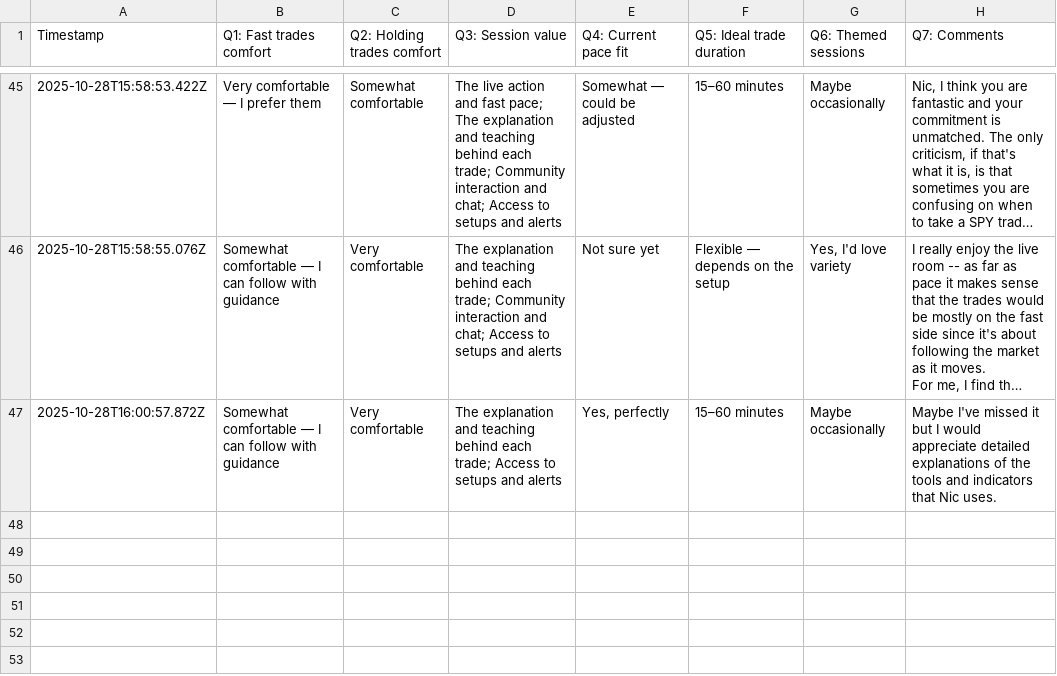
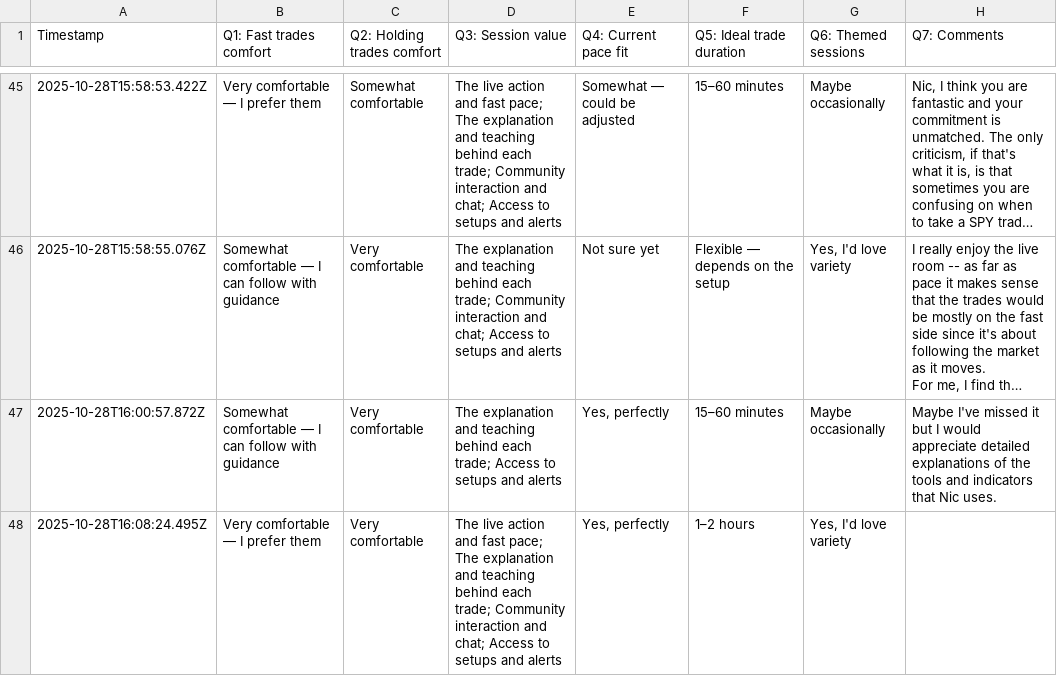
Before and after one commit to simplestocks/stock-bridge, a CSV file: survey-responses.csv, drawn as a sheet; only a part is shown, gaps mark what is left out; long unchanged cells end in …; the diff names each change by its address in the sheet, - before the commit and + after, or states it on an @@ line.

Commit message:
New survey response: 2025-10-28T16:08:26.128Z

```diff
--- a/survey-responses.csv
+++ b/survey-responses.csv
+row 48: 2025-10-28T16:08:24.495Z | Very comfortable — I prefer them | Very comfortable | The live action and fast pace; The explanation and teaching behind each trade; Community interaction and chat; Access to setups and alerts | Yes, perfectly | 1–2 hours | Yes, I'd love variety
```
